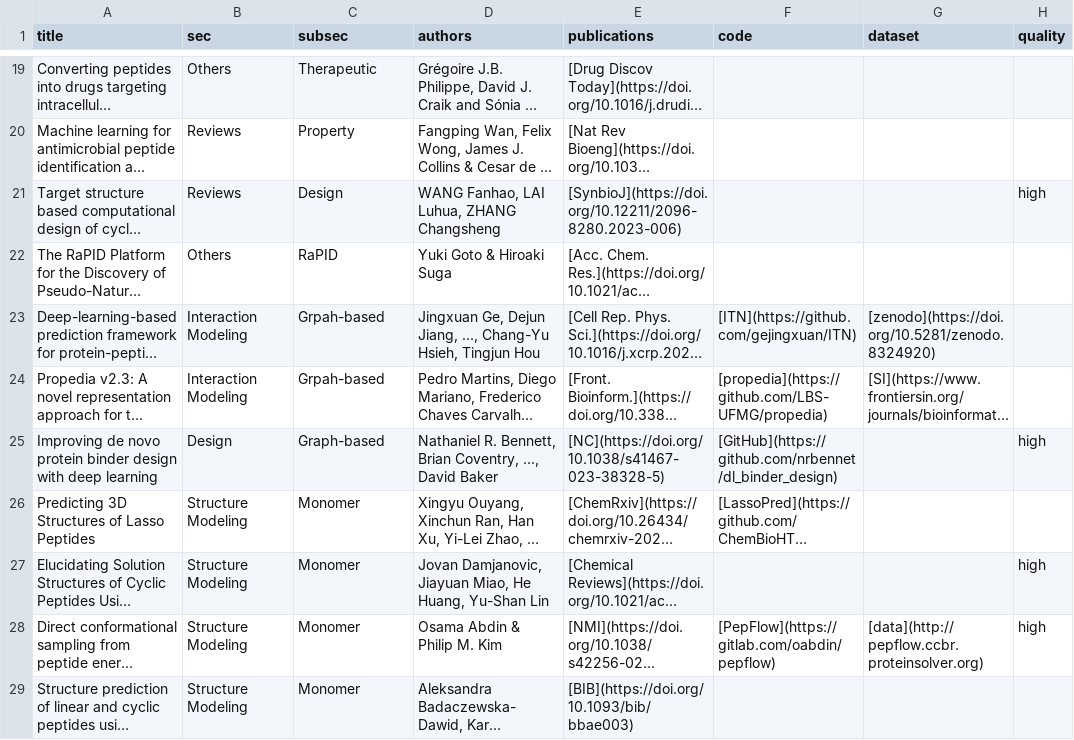
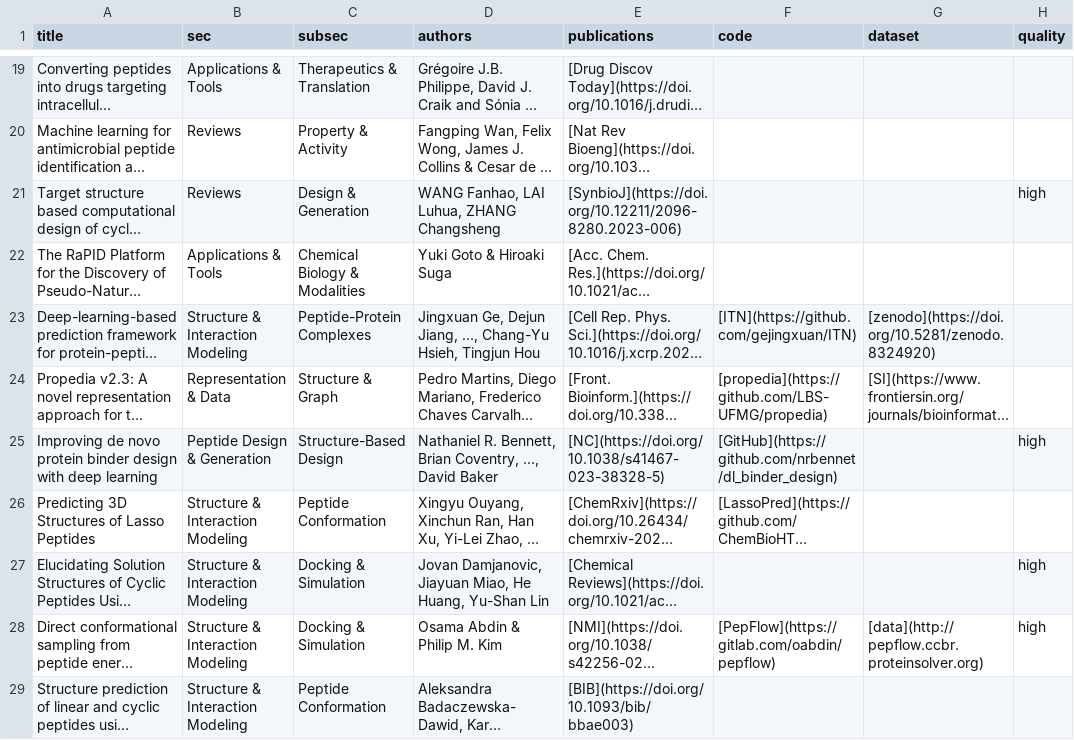
Before and after one commit to zhaisilong/awesome-peptide, a CSV file: data/paper.csv, drawn as a sheet; only a part is shown, gaps mark what is left out; long unchanged cells end in …; the diff covers the shown part only; the diff names each change by its address in the sheet, - before the commit and + after, or states it on an @@ line.

```diff
--- a/data/paper.csv
+++ b/data/paper.csv
-B19 (sec): Others
+B19 (sec): Applications & Tools
-C19 (subsec): Therapeutic
+C19 (subsec): Therapeutics & Translation
-C20 (subsec): Property
+C20 (subsec): Property & Activity
-C21 (subsec): Design
+C21 (subsec): Design & Generation
-B22 (sec): Others
+B22 (sec): Applications & Tools
-C22 (subsec): RaPID
+C22 (subsec): Chemical Biology & Modalities
-B23 (sec): Interaction Modeling
+B23 (sec): Structure & Interaction Modeling
-C23 (subsec): Grpah-based
+C23 (subsec): Peptide-Protein Complexes
-B24 (sec): Interaction Modeling
+B24 (sec): Representation & Data
-C24 (subsec): Grpah-based
+C24 (subsec): Structure & Graph
-B25 (sec): Design
+B25 (sec): Peptide Design & Generation
-C25 (subsec): Graph-based
+C25 (subsec): Structure-Based Design
-B26:B29 (sec): Structure Modeling
+B26:B29 (sec): Structure & Interaction Modeling
-C26 (subsec): Monomer
+C26 (subsec): Peptide Conformation
-C27:C28 (subsec): Monomer
+C27:C28 (subsec): Docking & Simulation
-C29 (subsec): Monomer
+C29 (subsec): Peptide Conformation
```
Also changed, not shown: 1 added row and 78 edited cells elsewhere in this file, 14 other files.
